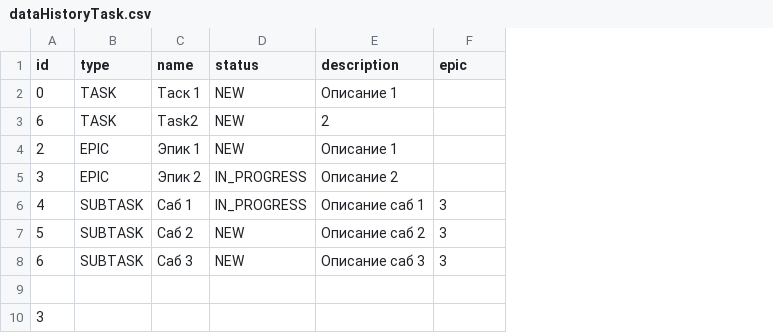
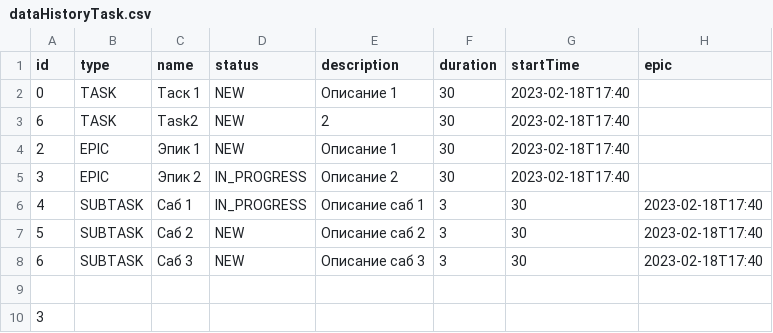
Before and after one commit to montenok-d/java-kanban, a CSV file: src/dataHistoryTask.csv, drawn as a sheet; the diff names each change by its address in the sheet, - before the commit and + after, or states it on an @@ line.

Commit message:
Change TaskManagers methods due to duration and date-time

```diff
--- a/src/dataHistoryTask.csv
+++ b/src/dataHistoryTask.csv
+column G (startTime), rows 2-8: 2023-02-18T17:40 | 2023-02-18T17:40 | 2023-02-18T17:40 | 2023-02-18T17:40 | 30 | 30 | 30
+column H (epic), rows 6-8: all 2023-02-18T17:40
-F1: epic
+F1: duration
-F2:F5 (duration): (empty)
+F2:F5 (duration): 30
```
Also changed, not shown: out/production/java-kanban/dataHistoryTask.csv, 3 other files.
